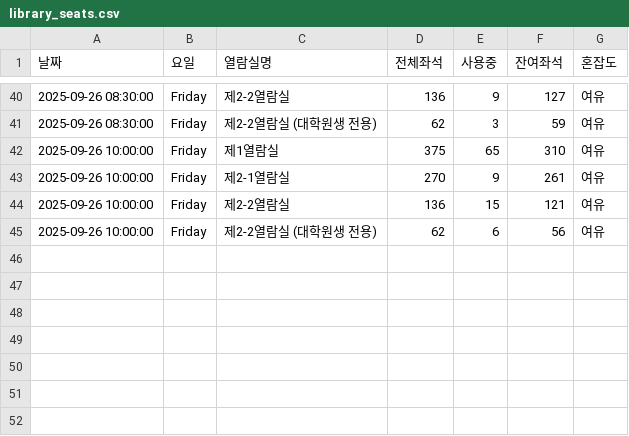
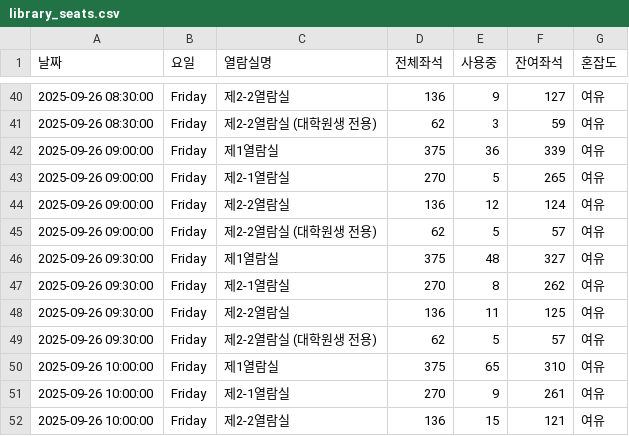
Before and after one commit to dony-beep/library_seat, a CSV file: library_seats.csv, drawn as a sheet; only a part is shown, gaps mark what is left out; the shorter side is filled out with more unchanged rows; the diff names each change by its address in the sheet, - before the commit and + after, or states it on an @@ line.

Commit message:
Update library_seats.csv

```diff
--- a/library_seats.csv
+++ b/library_seats.csv
+row 42: 2025-09-26 09:00:00 | Friday | 제1열람실 | 375 | 36 | 339 | 여유
+row 43: 2025-09-26 09:00:00 | Friday | 제2-1열람실 | 270 | 5 | 265 | 여유
+row 44: 2025-09-26 09:00:00 | Friday | 제2-2열람실 | 136 | 12 | 124 | 여유
+row 45: 2025-09-26 09:00:00 | Friday | 제2-2열람실 (대학원생 전용) | 62 | 5 | 57 | 여유
+row 46: 2025-09-26 09:30:00 | Friday | 제1열람실 | 375 | 48 | 327 | 여유
+row 47: 2025-09-26 09:30:00 | Friday | 제2-1열람실 | 270 | 8 | 262 | 여유
+row 48: 2025-09-26 09:30:00 | Friday | 제2-2열람실 | 136 | 11 | 125 | 여유
+row 49: 2025-09-26 09:30:00 | Friday | 제2-2열람실 (대학원생 전용) | 62 | 5 | 57 | 여유
```
